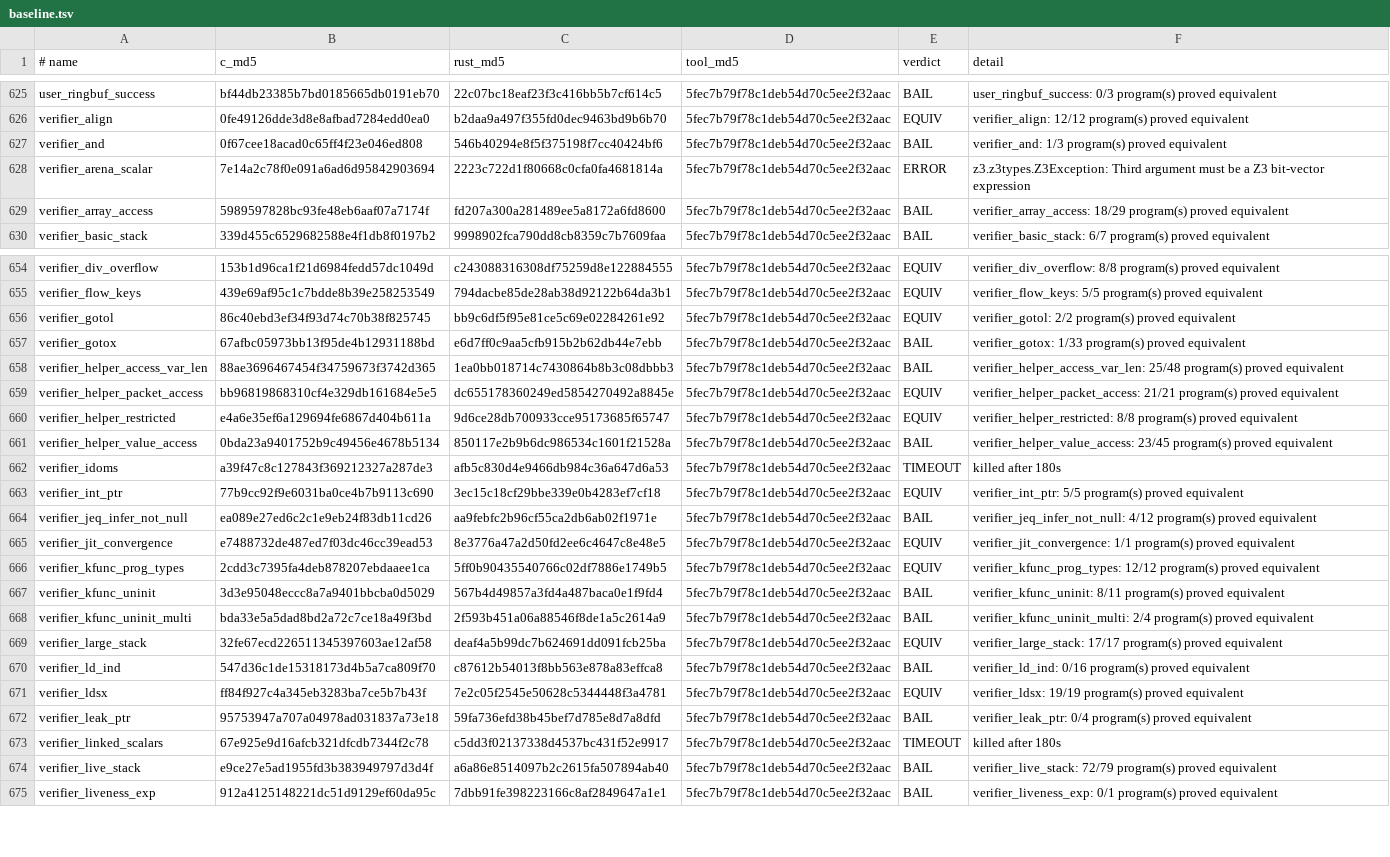
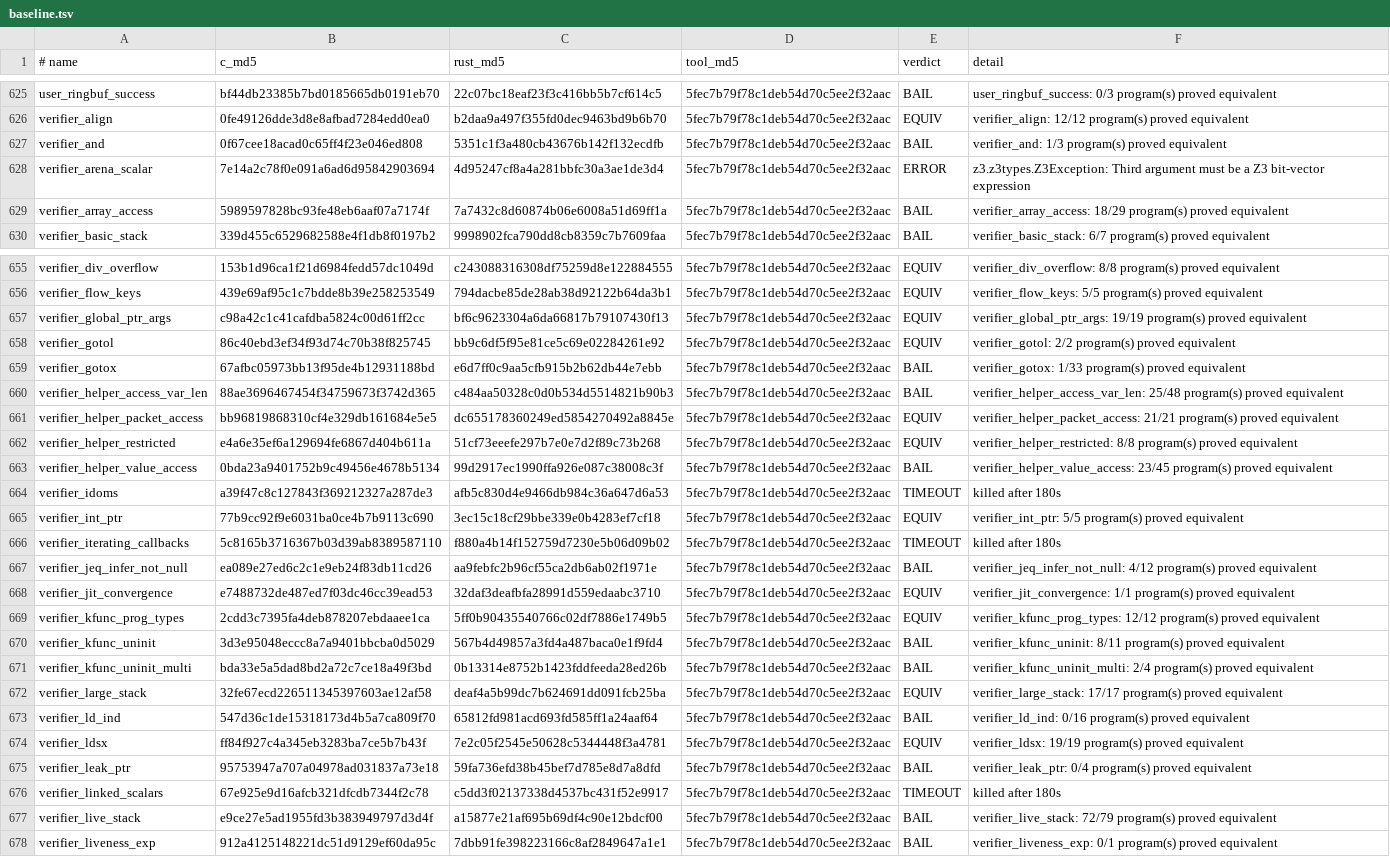
Before and after one commit to prozak/rust-selftests, a TSV file: equiv/results/baseline.tsv, drawn as a sheet; only a part is shown, gaps mark what is left out; addresses are those after the commit; the diff covers the shown part only; the diff names each change by its address in the sheet, - before the commit and + after, or states it on an @@ line.

```diff
--- a/equiv/results/baseline.tsv
+++ b/equiv/results/baseline.tsv
-C627 (rust_md5): 546b40294e8f5f375198f7cc40424bf6
+C627 (rust_md5): 5351c1f3a480cb43676b142f132ecdfb
-C628 (rust_md5): 2223c722d1f80668c0cfa0fa4681814a
+C628 (rust_md5): 4d95247cf8a4a281bbfc30a3ae1de3d4
-C629 (rust_md5): fd207a300a281489ee5a8172a6fd8600
+C629 (rust_md5): 7a7432c8d60874b06e6008a51d69ff1a
+row 657: verifier_global_ptr_args | c98a42c1c41cafdba5824c00d61ff2cc | bf6c9623304a6da66817b79107430f13 | 5fec7b79f78c1deb54d70c5ee2f32aac | EQUIV | verifier_global_ptr_args: 19/19 program(s) proved equivalent
-C660 (rust_md5): 1ea0bb018714c7430864b8b3c08dbbb3
+C660 (rust_md5): c484aa50328c0d0b534d5514821b90b3
-C662 (rust_md5): 9d6ce28db700933cce95173685f65747
+C662 (rust_md5): 51cf73eeefe297b7e0e7d2f89c73b268
-C663 (rust_md5): 850117e2b9b6dc986534c1601f21528a
+C663 (rust_md5): 99d2917ec1990ffa926e087c38008c3f
+row 666: verifier_iterating_callbacks | 5c8165b3716367b03d39ab8389587110 | f880a4b14f152759d7230e5b06d09b02 | 5fec7b79f78c1deb54d70c5ee2f32aac | TIMEOUT | killed after 180s
-C668 (rust_md5): 8e3776a47a2d50fd2ee6c4647c8e48e5
+C668 (rust_md5): 32daf3deafbfa28991d559edaabc3710
-C671 (rust_md5): 2f593b451a06a88546f8de1a5c2614a9
+C671 (rust_md5): 0b13314e8752b1423fddfeeda28ed26b
-C673 (rust_md5): c87612b54013f8bb563e878a83effca8
+C673 (rust_md5): 65812fd981acd693fd585ff1a24aaf64
-C677 (rust_md5): a6a86e8514097b2c2615fa507894ab40
+C677 (rust_md5): a15877e21af695b69df4c90e12bdcf00
```
Also changed, not shown: 1 added row and 23 edited cells elsewhere in this file, qemu/gate/baseline.tsv, 44 other files.
